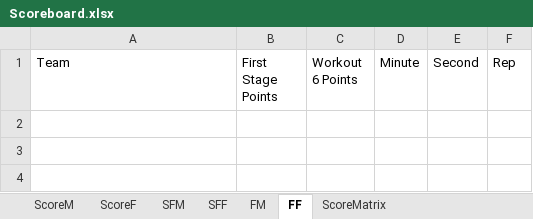
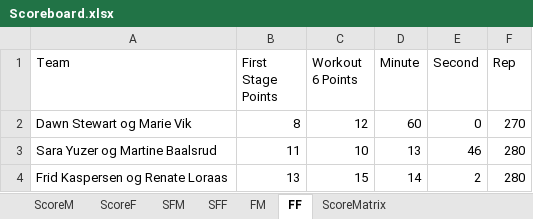
Before and after one commit to liyuanhao86/streamlit, an Excel workbook: Scoreboard.xlsx, sheet FF, drawn as a sheet; values as stored, in another font and other column widths than the file's, no borders; the diff names each change by its address in the sheet, - before the commit and + after, or states it on an @@ line.

Commit message:
Add files via upload

```diff
--- a/Scoreboard.xlsx (sheet FF)
+++ b/Scoreboard.xlsx (sheet FF)
+row 2: Dawn Stewart og Marie Vik | 8 | 12 | 60 | 0 | 270
+row 3: Sara Yuzer og Martine Baalsrud | 11 | 10 | 13 | 46 | 280
+row 4: Frid Kaspersen og Renate Loraas | 13 | 15 | 14 | 2 | 280
```
Also changed, not shown: sheet FM.
